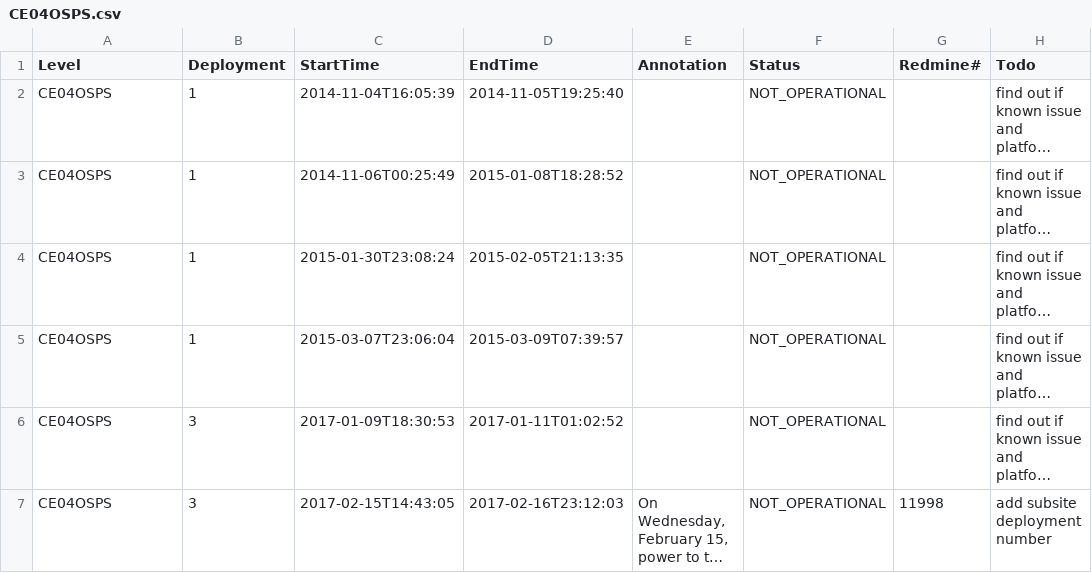
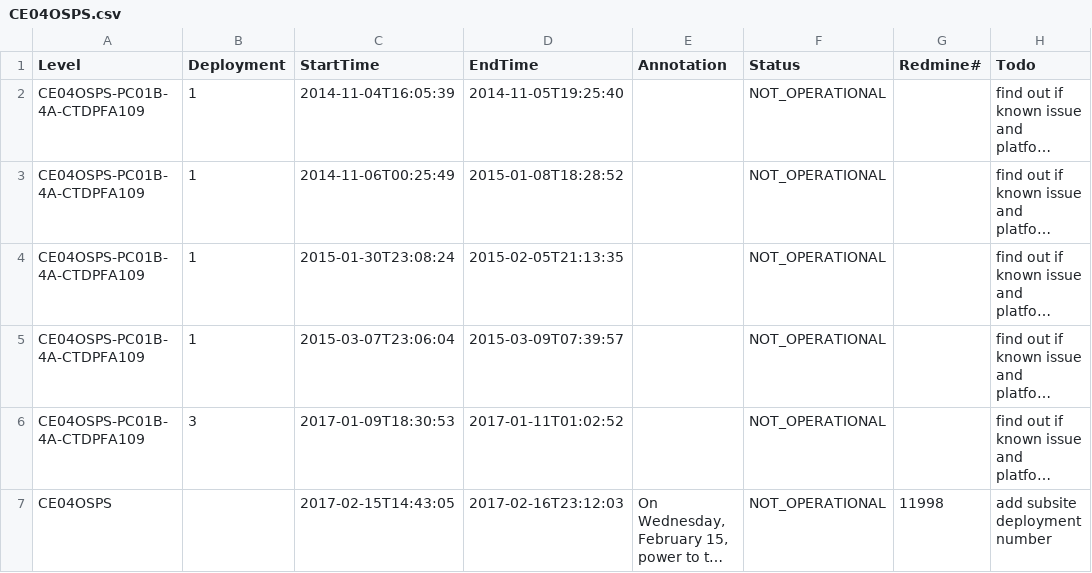
Before and after one commit to crisien/annotations, a CSV file: CE04OSPS/CE04OSPS.csv, drawn as a sheet; only a part is shown; long unchanged cells end in …; the diff names each change by its address in the sheet, - before the commit and + after, or states it on an @@ line.

```diff
--- a/CE04OSPS/CE04OSPS.csv
+++ b/CE04OSPS/CE04OSPS.csv
-A2:A6 (Level): CE04OSPS
+A2:A6 (Level): CE04OSPS-PC01B-4A-CTDPFA109
-B7 (Deployment): 3
+B7 (Deployment): (empty)
```
Also changed, not shown: CE04OSPS/CE04OSPS-PC01B-4A-CTDPFA109/streamed-ctdpf_optode_sample.csv, RS01SBPS/RS01SBPS.csv, 3 other files.
